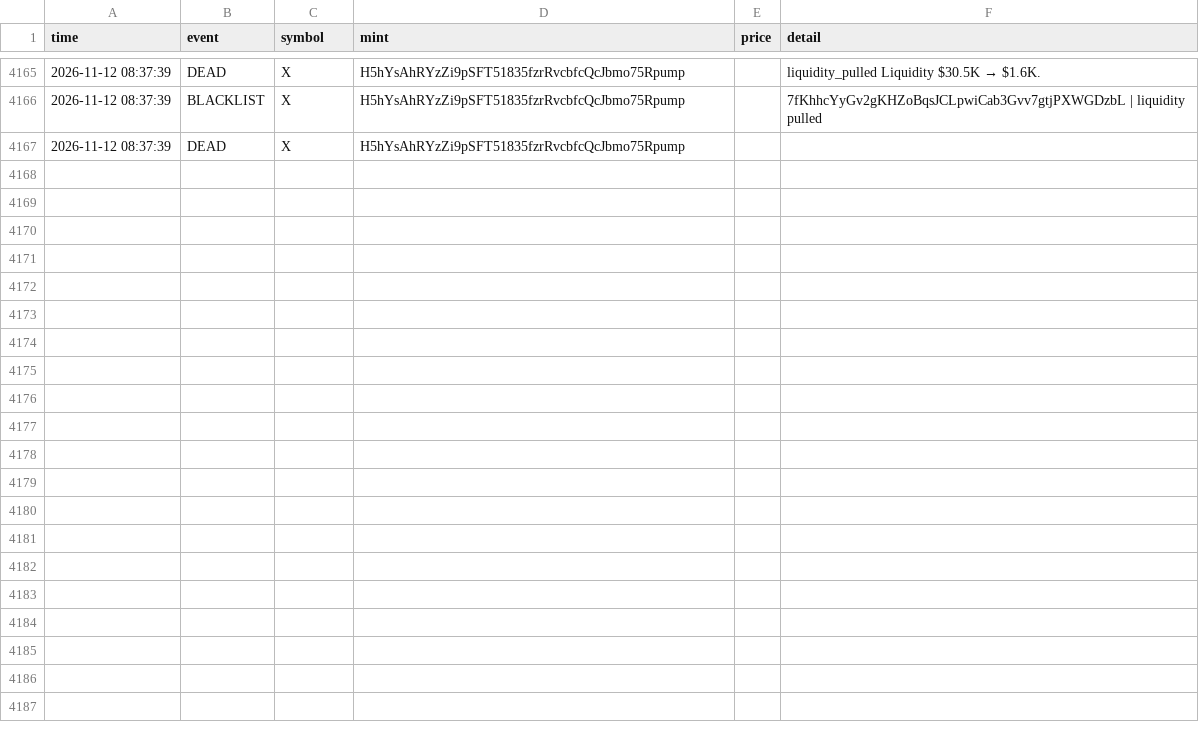
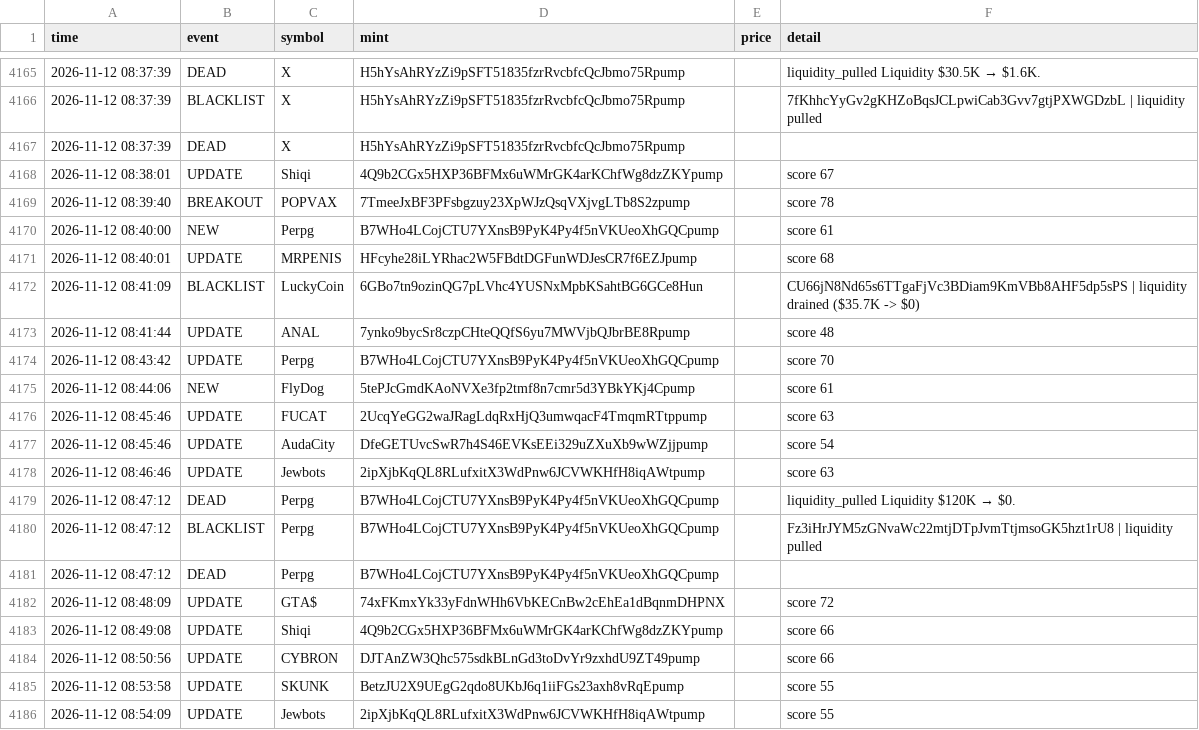
Before and after one commit to kaehwyn/signals, a CSV file: radar_log.csv, drawn as a sheet; only a part is shown, gaps mark what is left out; the diff covers the shown part only; the diff names each change by its address in the sheet, - before the commit and + after, or states it on an @@ line.

```diff
--- a/radar_log.csv
+++ b/radar_log.csv
+row 4168: 2026-11-12 08:38:01 | UPDATE | Shiqi | 4Q9b2CGx5HXP36BFMx6uWMrGK4arKChfWg8dzZKYpump |  | score 67
+row 4169: 2026-11-12 08:39:40 | BREAKOUT | POPVAX | 7TmeeJxBF3PFsbgzuy23XpWJzQsqVXjvgLTb8S2zpump |  | score 78
+row 4170: 2026-11-12 08:40:00 | NEW | Perpg | B7WHo4LCojCTU7YXnsB9PyK4Py4f5nVKUeoXhGQCpump |  | score 61
+row 4171: 2026-11-12 08:40:01 | UPDATE | MRPENIS | HFcyhe28iLYRhac2W5FBdtDGFunWDJesCR7f6EZJpump |  | score 68
+row 4172: 2026-11-12 08:41:09 | BLACKLIST | LuckyCoin | 6GBo7tn9ozinQG7pLVhc4YUSNxMpbKSahtBG6GCe8Hun |  | CU66jN8Nd65s6TTgaFjVc3BDiam9KmVBb8AHF5dp5sPS | liquidity drained ($35.7K -> $0)
+row 4173: 2026-11-12 08:41:44 | UPDATE | ANAL | 7ynko9bycSr8czpCHteQQfS6yu7MWVjbQJbrBE8Rpump |  | score 48
+row 4174: 2026-11-12 08:43:42 | UPDATE | Perpg | B7WHo4LCojCTU7YXnsB9PyK4Py4f5nVKUeoXhGQCpump |  | score 70
+row 4175: 2026-11-12 08:44:06 | NEW | FlyDog | 5tePJcGmdKAoNVXe3fp2tmf8n7cmr5d3YBkYKj4Cpump |  | score 61
+row 4176: 2026-11-12 08:45:46 | UPDATE | FUCAT | 2UcqYeGG2waJRagLdqRxHjQ3umwqacF4TmqmRTtppump |  | score 63
+row 4177: 2026-11-12 08:45:46 | UPDATE | AudaCity | DfeGETUvcSwR7h4S46EVKsEEi329uZXuXb9wWZjjpump |  | score 54
+row 4178: 2026-11-12 08:46:46 | UPDATE | Jewbots | 2ipXjbKqQL8RLufxitX3WdPnw6JCVWKHfH8iqAWtpump |  | score 63
+row 4179: 2026-11-12 08:47:12 | DEAD | Perpg | B7WHo4LCojCTU7YXnsB9PyK4Py4f5nVKUeoXhGQCpump |  | liquidity_pulled Liquidity $120K → $0.
+row 4180: 2026-11-12 08:47:12 | BLACKLIST | Perpg | B7WHo4LCojCTU7YXnsB9PyK4Py4f5nVKUeoXhGQCpump |  | Fz3iHrJYM5zGNvaWc22mtjDTpJvmTtjmsoGK5hzt1rU8 | liquidity pulled
+row 4181: 2026-11-12 08:47:12 | DEAD | Perpg | B7WHo4LCojCTU7YXnsB9PyK4Py4f5nVKUeoXhGQCpump
+row 4182: 2026-11-12 08:48:09 | UPDATE | GTA$ | 74xFKmxYk33yFdnWHh6VbKECnBw2cEhEa1dBqnmDHPNX |  | score 72
+row 4183: 2026-11-12 08:49:08 | UPDATE | Shiqi | 4Q9b2CGx5HXP36BFMx6uWMrGK4arKChfWg8dzZKYpump |  | score 66
+row 4184: 2026-11-12 08:50:56 | UPDATE | CYBRON | DJTAnZW3Qhc575sdkBLnGd3toDvYr9zxhdU9ZT49pump |  | score 66
+row 4185: 2026-11-12 08:53:58 | UPDATE | SKUNK | BetzJU2X9UEgG2qdo8UKbJ6q1iiFGs23axh8vRqEpump |  | score 55
+row 4186: 2026-11-12 08:54:09 | UPDATE | Jewbots | 2ipXjbKqQL8RLufxitX3WdPnw6JCVWKHfH8iqAWtpump |  | score 55
```
Also changed, not shown: 17 added rows elsewhere in this file, 3 other files.
